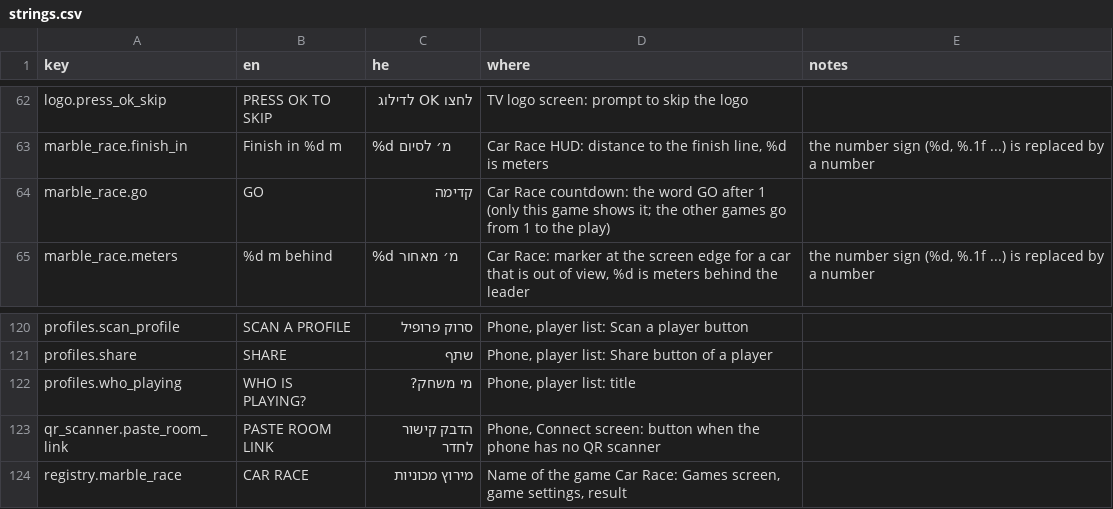
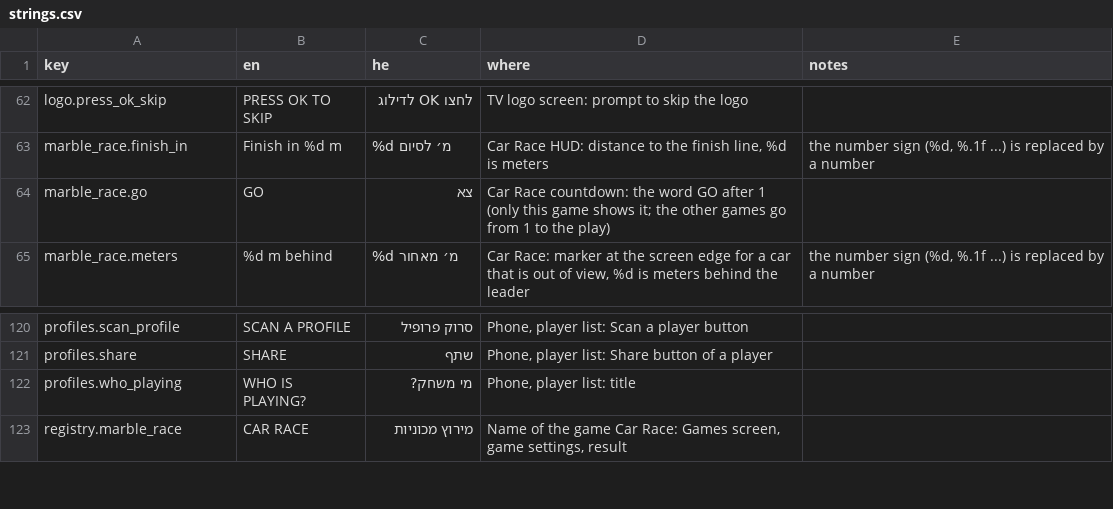
Before and after one commit to alonzo86/remote-play, a CSV file: assets/lang/strings.csv, drawn as a sheet; only a part is shown, gaps mark what is left out.

```diff
--- a/assets/lang/strings.csv
+++ b/assets/lang/strings.csv
@@ -63,3 +63,3 @@ logo.press_ok_skip,PRESS OK TO SKIP,לחצו OK לדילוג,TV logo screen: pro
 marble_race.finish_in,Finish in %d m,%d מ׳ לסיום,"Car Race HUD: distance to the finish line, %d is meters","the number sign (%d, %.1f ...) is replaced by a number"
-marble_race.go,GO,קדימה,"Car Race countdown: the word GO after 1 (only this game shows it; the other games go from 1 to the play)",
+marble_race.go,GO,צא,"Car Race countdown: the word GO after 1 (only this game shows it; the other games go from 1 to the play)",
 marble_race.meters,%d m behind,%d מ׳ מאחור,"Car Race: marker at the screen edge for a car that is out of view, %d is meters behind the leader","the number sign (%d, %.1f ...) is replaced by a number"
@@ -122,3 +122,2 @@ profiles.share,SHARE,שתף,"Phone, player list: Share button of a player",
 profiles.who_playing,WHO IS PLAYING?,מי משחק?,"Phone, player list: title",
-qr_scanner.paste_room_link,PASTE ROOM LINK,הדבק קישור לחדר,"Phone, Connect screen: button when the phone has no QR scanner",
 registry.marble_race,CAR RACE,מירוץ מכוניות,"Name of the game Car Race: Games screen, game settings, result",
```
Also changed, not shown: 28 other files.
